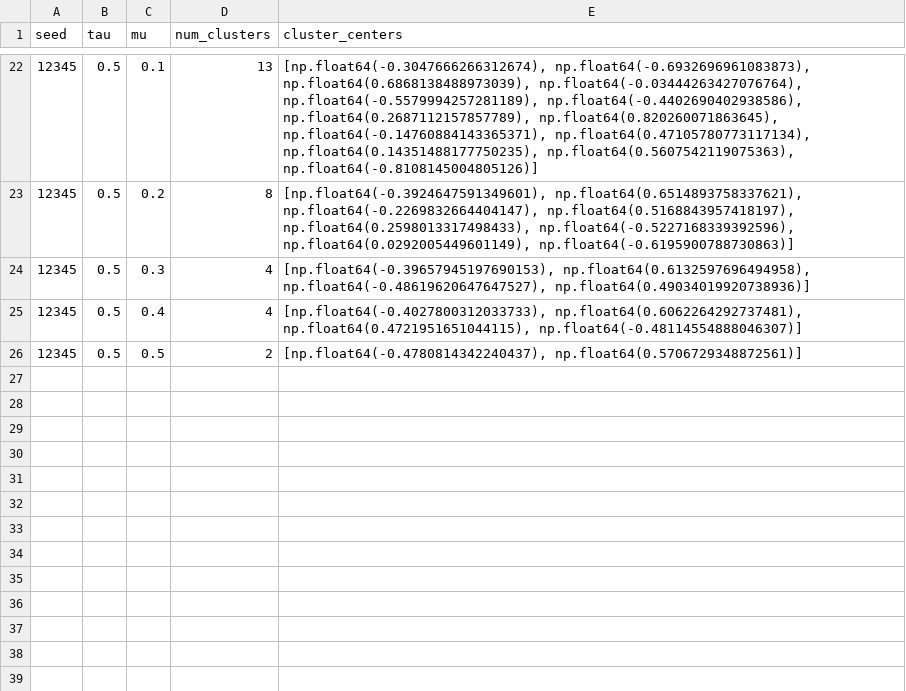
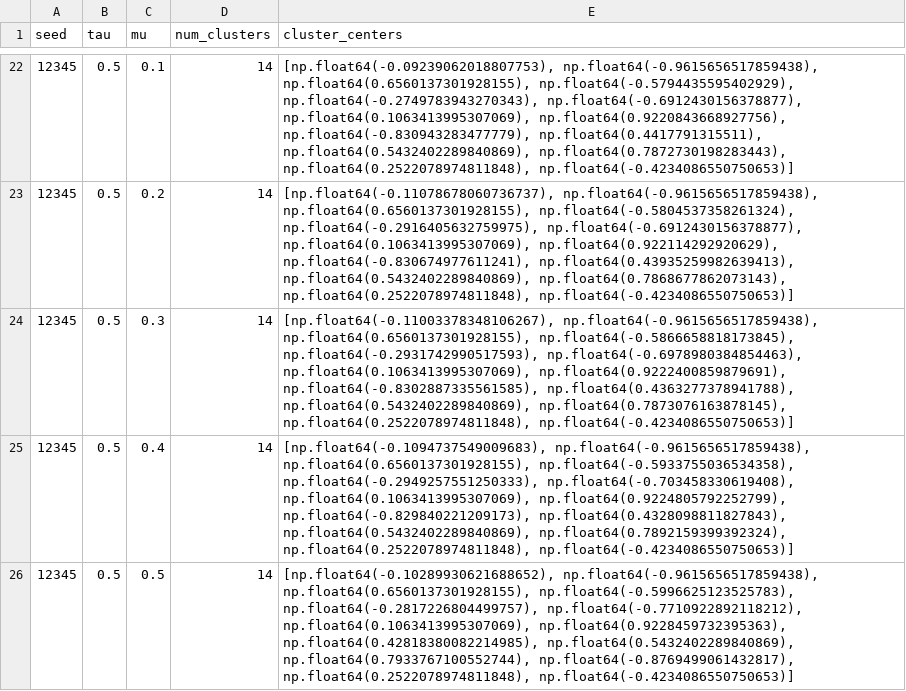
Before and after one commit to nathanos01/ModelingandSimulaton, a CSV file: parameter_sweep_results.csv, drawn as a sheet; only a part is shown, gaps mark what is left out; the diff covers the shown part only.

```diff
--- a/parameter_sweep_results.csv
+++ b/parameter_sweep_results.csv
@@ -22,5 +22,5 @@ seed,tau,mu,num_clusters,cluster_centers
-12345,0.5,0.1,13,"[np.float64(-0.3047666266312674), np.float64(-0.6932696961083873), np.float64(0.6868138488973039), np.float64(-0.03444263427076764), np.float64(-0.5579994257281189), np.float64(-0.4402690402938586), np.float64(0.2687112157857789), np.float64(0.820260071863645), np.float64(-0.14760884143365371), np.float64(0.47105780773117134), np.float64(0.14351488177750235), np.float64(0.5607542119075363), np.float64(-0.8108145004805126)]"
-12345,0.5,0.2,8,"[np.float64(-0.3924647591349601), np.float64(0.6514893758337621), np.float64(-0.2269832664404147), np.float64(0.5168843957418197), np.float64(0.2598013317498433), np.float64(-0.5227168339392596), np.float64(0.0292005449601149), np.float64(-0.6195900788730863)]"
-12345,0.5,0.3,4,"[np.float64(-0.39657945197690153), np.float64(0.6132597696494958), np.float64(-0.48619620647647527), np.float64(0.49034019920738936)]"
-12345,0.5,0.4,4,"[np.float64(-0.4027800312033733), np.float64(0.6062264292737481), np.float64(0.4721951651044115), np.float64(-0.48114554888046307)]"
-12345,0.5,0.5,2,"[np.float64(-0.4780814342240437), np.float64(0.5706729348872561)]"
+12345,0.5,0.1,14,"[np.float64(-0.09239062018807753), np.float64(-0.9615656517859438), np.float64(0.6560137301928155), np.float64(-0.5794435595402929), np.float64(-0.2749783943270343), np.float64(-0.6912430156378877), np.float64(0.1063413995307069), np.float64(0.9220843668927756), np.float64(-0.830943283477779), np.float64(0.4417791315511), np.float64(0.5432402289840869), np.float64(0.7872730198283443), np.float64(0.2522078974811848), np.float64(-0.4234086550750653)]"
+12345,0.5,0.2,14,"[np.float64(-0.11078678060736737), np.float64(-0.9615656517859438), np.float64(0.6560137301928155), np.float64(-0.5804537358261324), np.float64(-0.2916405632759975), np.float64(-0.6912430156378877), np.float64(0.1063413995307069), np.float64(0.922114292920629), np.float64(-0.830674977611241), np.float64(0.43935259982639413), np.float64(0.5432402289840869), np.float64(0.7868677862073143), np.float64(0.2522078974811848), np.float64(-0.4234086550750653)]"
+12345,0.5,0.3,14,"[np.float64(-0.11003378348106267), np.float64(-0.9615656517859438), np.float64(0.6560137301928155), np.float64(-0.5866658818173845), np.float64(-0.2931742990517593), np.float64(-0.6978980384854463), np.float64(0.1063413995307069), np.float64(0.9222400859879691), np.float64(-0.8302887335561585), np.float64(0.4363277378941788), np.float64(0.5432402289840869), np.float64(0.7873076163878145), np.float64(0.2522078974811848), np.float64(-0.4234086550750653)]"
+12345,0.5,0.4,14,"[np.float64(-0.1094737549009683), np.float64(-0.9615656517859438), np.float64(0.6560137301928155), np.float64(-0.5933755036534358), np.float64(-0.2949257551250333), np.float64(-0.703458330619408), np.float64(0.1063413995307069), np.float64(0.9224805792252799), np.float64(-0.829840221209173), np.float64(0.4328098811827843), np.float64(0.5432402289840869), np.float64(0.7892159399392324), np.float64(0.2522078974811848), np.float64(-0.4234086550750653)]"
+12345,0.5,0.5,14,"[np.float64(-0.10289930621688652), np.float64(-0.9615656517859438), np.float64(0.6560137301928155), np.float64(-0.5996625123525783), np.float64(-0.2817226804499757), np.float64(-0.7710922892118212), np.float64(0.1063413995307069), np.float64(0.9228459732395363), np.float64(0.42818380082214985), np.float64(0.5432402289840869), np.float64(0.7933767100552744), np.float64(-0.8769499061432817), np.float64(0.2522078974811848), np.float64(-0.4234086550750653)]"
```
Also changed, not shown: 38 edited cells elsewhere in this file, 1 other file.
